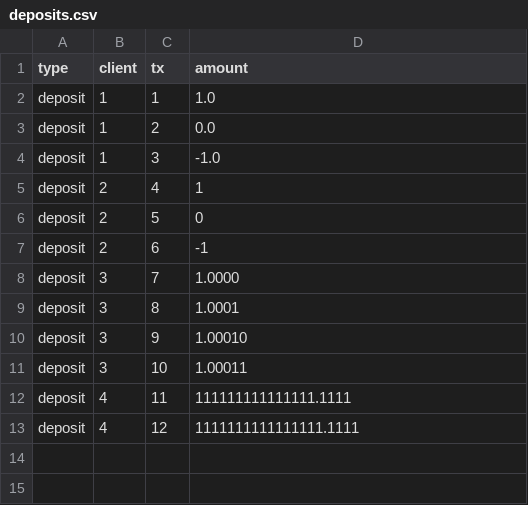
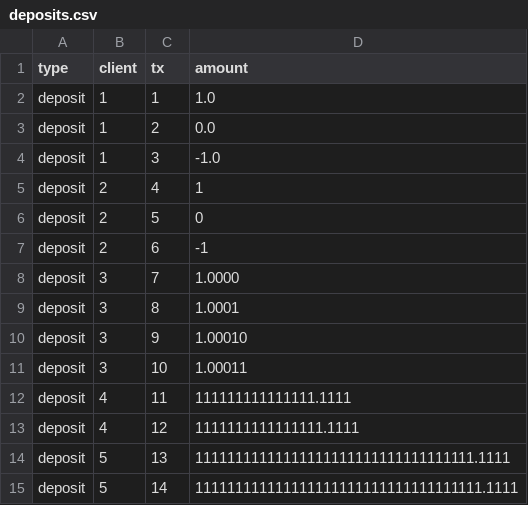
Before and after one commit to RGafiyatullin/rust-demo-2025-10-08, a CSV file: src/input/cases/deposits.csv, drawn as a sheet; the diff names each change by its address in the sheet, - before the commit and + after, or states it on an @@ line.

```diff
--- a/src/input/cases/deposits.csv
+++ b/src/input/cases/deposits.csv
+row 14: deposit | 5 | 13 | 11111111111111111111111111111111111.1111
+row 15: deposit | 5 | 14 | 111111111111111111111111111111111111.1111
```
Also changed, not shown: src/input/cases/withdrawals.csv, 5 other files.
